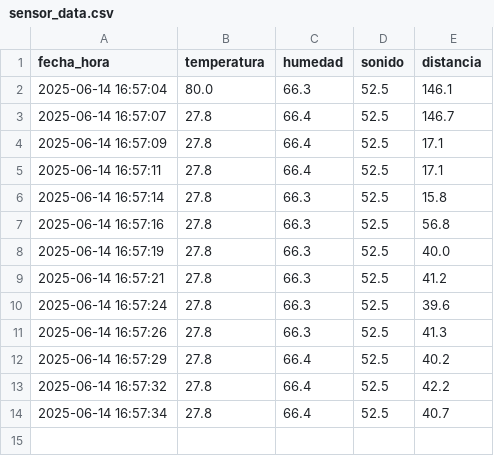
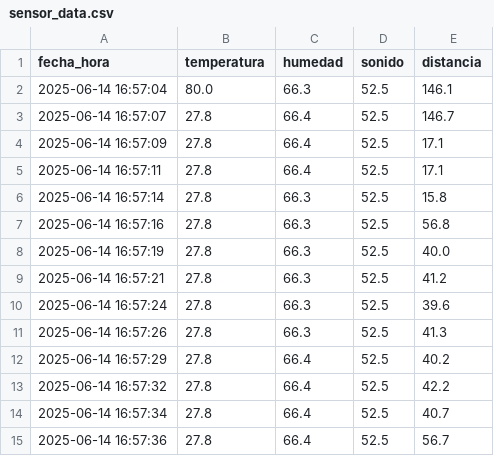
Before and after one commit to Gonchis12/INTERFAZ, a CSV file: sensor_data.csv, drawn as a sheet; the diff names each change by its address in the sheet, - before the commit and + after, or states it on an @@ line.

Commit message:
Nueva lectura del sensor

```diff
--- a/sensor_data.csv
+++ b/sensor_data.csv
+row 15: 2025-06-14 16:57:36 | 27.8 | 66.4 | 52.5 | 56.7
```
Also changed, not shown: 1 other file.
